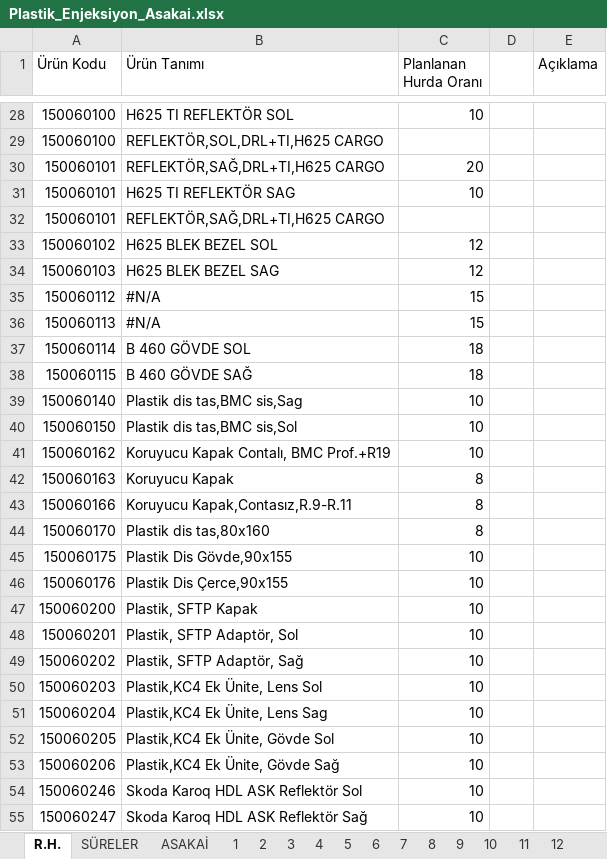
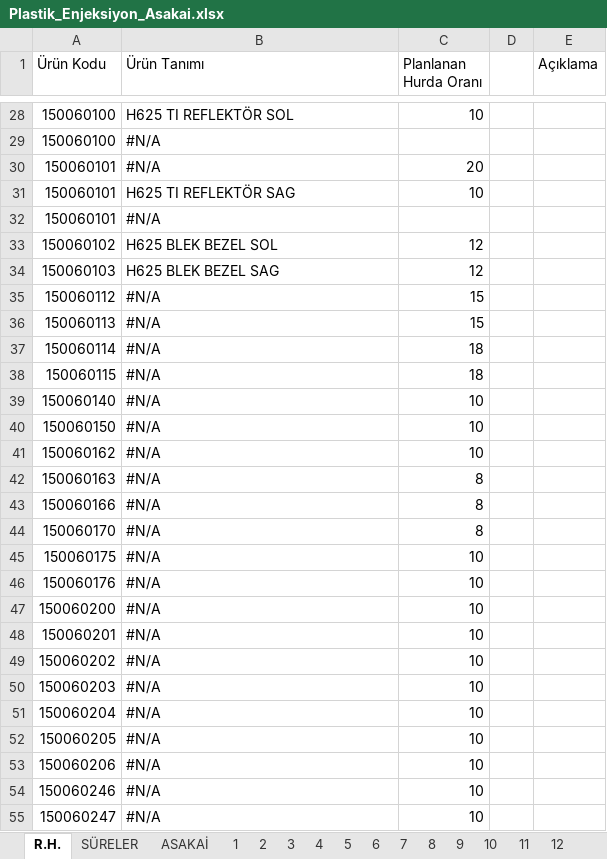
Before and after one commit to ercancomen/ercancomen, an Excel workbook: Plastik_Enjeksiyon_Asakai.xlsx, sheet R.H., drawn as a sheet; only a part is shown, gaps mark what is left out; values as stored, in another font and other column widths than the file's, no cell formats; the diff covers the shown part only; the diff names each change by its address in the sheet, - before the commit and + after, or states it on an @@ line.

```diff
--- a/Plastik_Enjeksiyon_Asakai.xlsx (sheet R.H.)
+++ b/Plastik_Enjeksiyon_Asakai.xlsx (sheet R.H.)
-B29 (Ürün Tanımı): REFLEKTÖR,SOL,DRL+TI,H625 CARGO
+B29 (Ürün Tanımı): #N/A
-B30 (Ürün Tanımı): REFLEKTÖR,SAĞ,DRL+TI,H625 CARGO
+B30 (Ürün Tanımı): #N/A
-B32 (Ürün Tanımı): REFLEKTÖR,SAĞ,DRL+TI,H625 CARGO
+B32 (Ürün Tanımı): #N/A
-B37 (Ürün Tanımı): B 460 GÖVDE SOL
+B37 (Ürün Tanımı): #N/A
-B38 (Ürün Tanımı): B 460 GÖVDE SAĞ
+B38 (Ürün Tanımı): #N/A
-B39 (Ürün Tanımı): Plastik dis tas,BMC sis,Sag
+B39 (Ürün Tanımı): #N/A
-B40 (Ürün Tanımı): Plastik dis tas,BMC sis,Sol
+B40 (Ürün Tanımı): #N/A
-B41 (Ürün Tanımı): Koruyucu Kapak Contalı, BMC Prof.+R19
+B41 (Ürün Tanımı): #N/A
-B42 (Ürün Tanımı): Koruyucu Kapak
+B42 (Ürün Tanımı): #N/A
-B43 (Ürün Tanımı): Koruyucu Kapak,Contasız,R.9-R.11
+B43 (Ürün Tanımı): #N/A
-B44 (Ürün Tanımı): Plastik dis tas,80x160
+B44 (Ürün Tanımı): #N/A
-B45 (Ürün Tanımı): Plastik Dis Gövde,90x155
+B45 (Ürün Tanımı): #N/A
-B46 (Ürün Tanımı): Plastik Dis Çerce,90x155
+B46 (Ürün Tanımı): #N/A
-B47 (Ürün Tanımı): Plastik, SFTP Kapak
+B47 (Ürün Tanımı): #N/A
-B48 (Ürün Tanımı): Plastik, SFTP Adaptör, Sol
+B48 (Ürün Tanımı): #N/A
-B49 (Ürün Tanımı): Plastik, SFTP Adaptör, Sağ
+B49 (Ürün Tanımı): #N/A
-B50 (Ürün Tanımı): Plastik,KC4 Ek Ünite, Lens Sol
+B50 (Ürün Tanımı): #N/A
-B51 (Ürün Tanımı): Plastik,KC4 Ek Ünite, Lens Sag
+B51 (Ürün Tanımı): #N/A
-B52 (Ürün Tanımı): Plastik,KC4 Ek Ünite, Gövde Sol
+B52 (Ürün Tanımı): #N/A
-B53 (Ürün Tanımı): Plastik,KC4 Ek Ünite, Gövde Sağ
+B53 (Ürün Tanımı): #N/A
-B54 (Ürün Tanımı): Skoda Karoq HDL ASK Reflektör Sol
+B54 (Ürün Tanımı): #N/A
-B55 (Ürün Tanımı): Skoda Karoq HDL ASK Reflektör Sağ
+B55 (Ürün Tanımı): #N/A
```
Also changed, not shown: 1320 edited cells elsewhere in this sheet, sheet SÜRELER, sheet 12, sheet 29, sheet 2, sheet 19, sheet 1, 25 more sheets, cell formats, formulas that keep their value, hidden cells.
